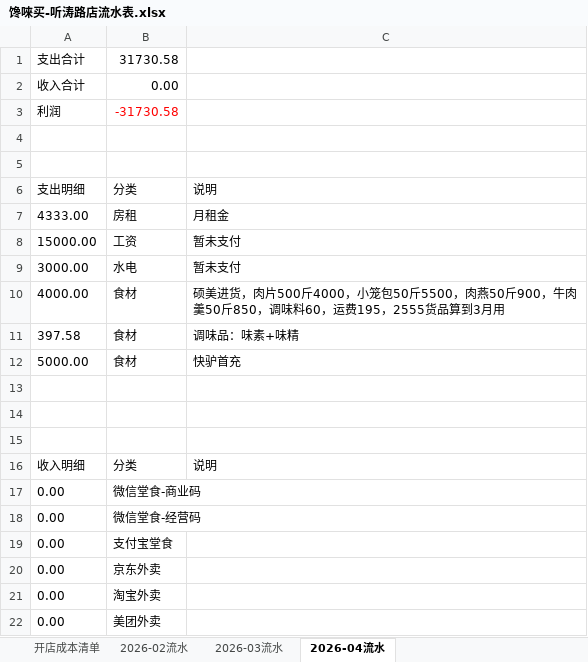
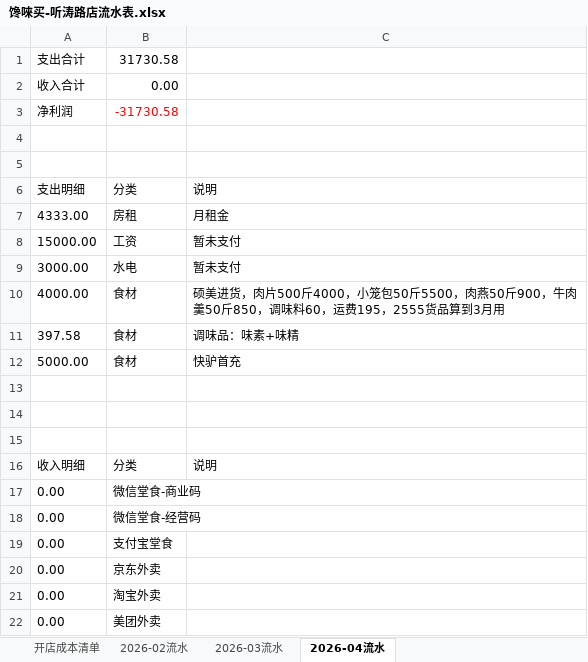
Before and after one commit to OldChicken/ChanWeiMai, an Excel workbook: 财务与流水/馋唻买-听涛路店流水表.xlsx, sheet 2026-04流水, drawn as a sheet; values as stored, in another font and other column widths than the file's, no borders; table styles not drawn; the diff names each change by its address in the sheet, - before the commit and + after, or states it on an @@ line.

```diff
--- a/财务与流水/馋唻买-听涛路店流水表.xlsx (sheet 2026-04流水)
+++ b/财务与流水/馋唻买-听涛路店流水表.xlsx (sheet 2026-04流水)
-A3: 利润
+A3: 净利润
```
Also changed, not shown: sheet 2026-02流水, sheet 2026-03流水.
